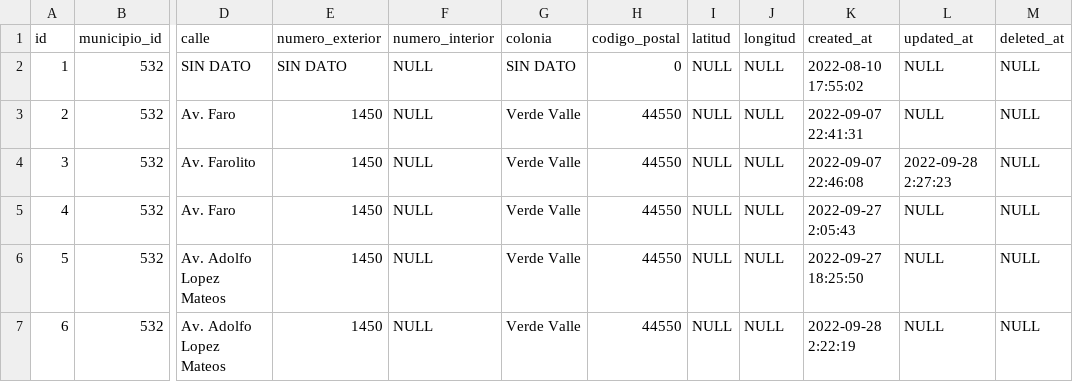
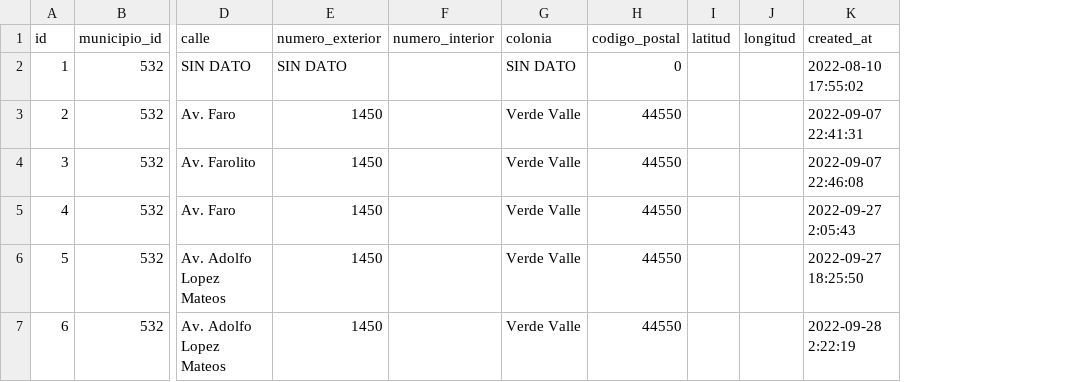
Before and after one commit to subsesjal/siiges-services, a CSV file: packages/core/src/drivers/db/CSVFiles/domicilios.csv, drawn as a sheet; only a part is shown, gaps mark what is left out; the diff names each change by its address in the sheet, - before the commit and + after, or states it on an @@ line.

```diff
--- a/packages/core/src/drivers/db/CSVFiles/domicilios.csv
+++ b/packages/core/src/drivers/db/CSVFiles/domicilios.csv
-column L (updated_at), rows 2-7: NULL | NULL | 2022-09-28 2:27:23 | NULL | NULL | NULL
-column M (deleted_at), rows 2-7: all NULL
-F2:F7 (numero_interior): NULL
+F2:F7 (numero_interior): (empty)
-I2:I7 (latitud): NULL
+I2:I7 (latitud): (empty)
-J2:J7 (longitud): NULL
+J2:J7 (longitud): (empty)
```
Also changed, not shown: packages/core/src/drivers/db/CSVFiles/instituciones.csv, packages/core/src/drivers/db/CSVFiles/personas.csv, 6 other files.
